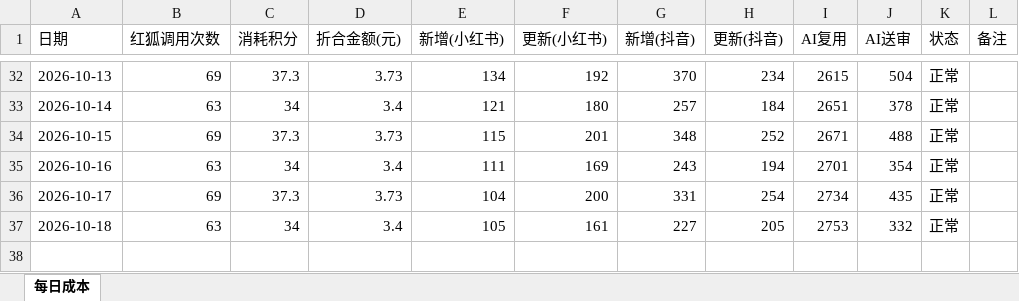
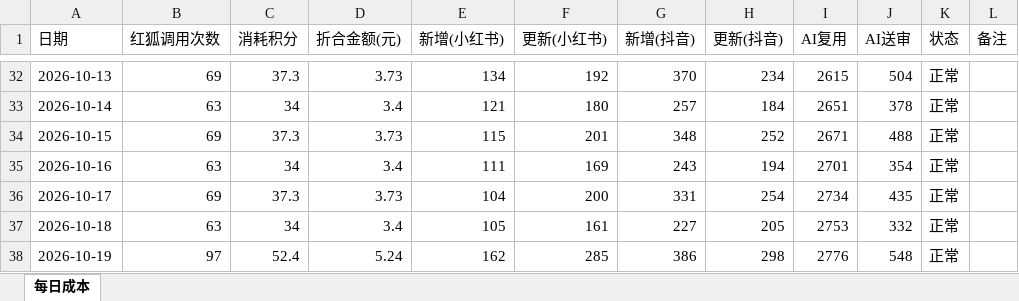
Before and after one commit to nomasterpiecenow/xhs-tracker, an Excel workbook: costs.xlsx, sheet 每日成本, drawn as a sheet; only a part is shown, gaps mark what is left out; values as stored, in another font and other column widths than the file's, no borders; the diff names each change by its address in the sheet, - before the commit and + after, or states it on an @@ line.

```diff
--- a/costs.xlsx (sheet 每日成本)
+++ b/costs.xlsx (sheet 每日成本)
+row 38: 2026-10-19 | 97 | 52.4 | 5.24 | 162 | 285 | 386 | 298 | 2776 | 548 | 正常
```
Also changed, not shown: 2 other files.
